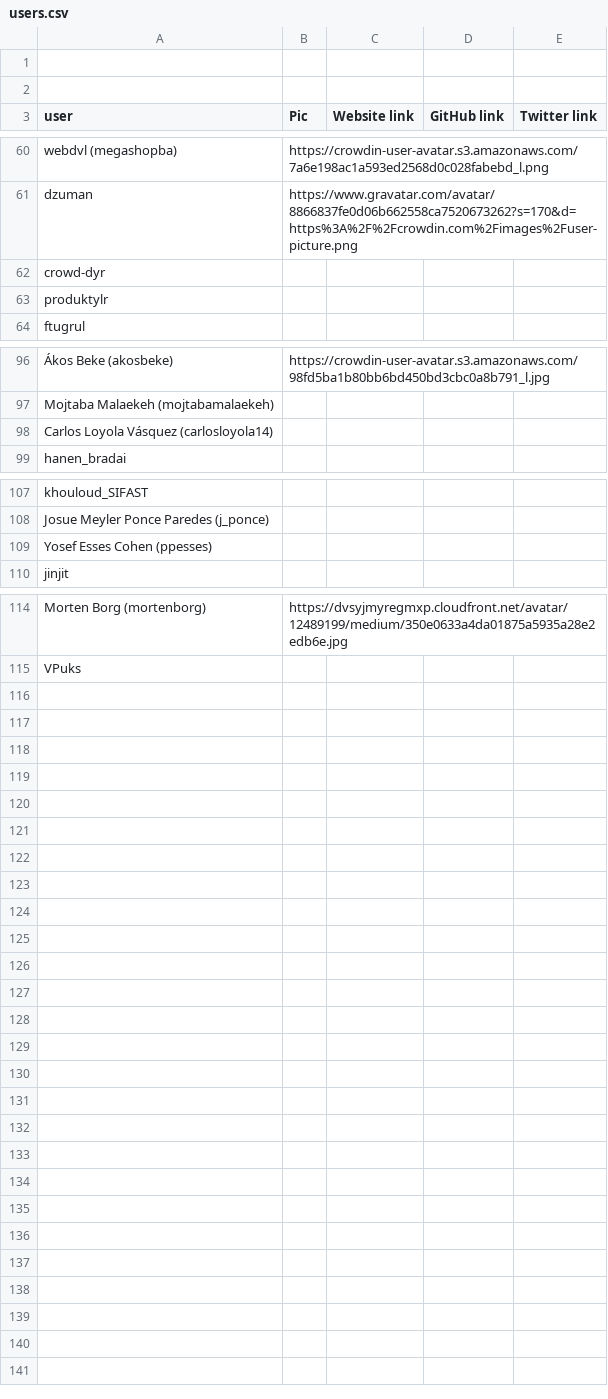
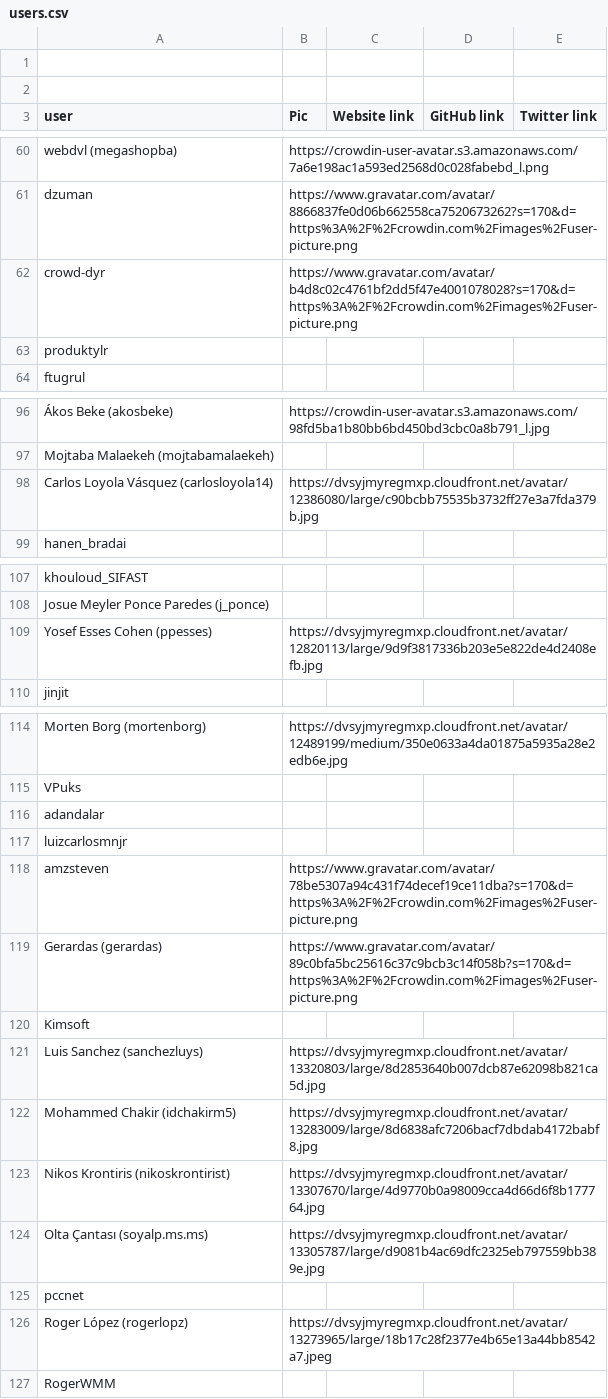
Before and after one commit to matks/TopTranslators, a CSV file: data/users.csv, drawn as a sheet; only a part is shown, gaps mark what is left out; the diff names each change by its address in the sheet, - before the commit and + after, or states it on an @@ line.

```diff
--- a/data/users.csv
+++ b/data/users.csv
-B62 (Pic): (empty)
+B62 (Pic): https://www.gravatar.com/avatar/b4d8c02c4761bf2dd5f47e4001078028?s=170&d=https%3A%2F%2Fcrowdin.com%2Fimages%2Fuser-picture.png
-B98 (Pic): (empty)
+B98 (Pic): https://dvsyjmyregmxp.cloudfront.net/avatar/12386080/large/c90bcbb75535b3732ff27e3a7fda379b.jpg
-B109 (Pic): (empty)
+B109 (Pic): https://dvsyjmyregmxp.cloudfront.net/avatar/12820113/large/9d9f3817336b203e5e822de4d2408efb.jpg
+row 116: adandalar
+row 117: luizcarlosmnjr
+row 118: amzsteven | https://www.gravatar.com/avatar/78be5307a94c431f74decef19ce11dba?s=170&d=https%3A%2F%2Fcrowdin.com%2Fimages%2Fuser-picture.png
+row 119: Gerardas (gerardas) | https://www.gravatar.com/avatar/89c0bfa5bc25616c37c9bcb3c14f058b?s=170&d=https%3A%2F%2Fcrowdin.com%2Fimages%2Fuser-picture.png
+row 120: Kimsoft
+row 121: Luis Sanchez (sanchezluys) | https://dvsyjmyregmxp.cloudfront.net/avatar/13320803/large/8d2853640b007dcb87e62098b821ca5d.jpg
+row 122: Mohammed Chakir (idchakirm5) | https://dvsyjmyregmxp.cloudfront.net/avatar/13283009/large/8d6838afc7206bacf7dbdab4172babf8.jpg
+row 123: Nikos Krontiris (nikoskrontirist) | https://dvsyjmyregmxp.cloudfront.net/avatar/13307670/large/4d9770b0a98009cca4d66d6f8b177764.jpg
+row 124: Olta Çantası (soyalp.ms.ms) | https://dvsyjmyregmxp.cloudfront.net/avatar/13305787/large/d9081b4ac69dfc2325eb797559bb389e.jpg
+row 125: pccnet
+row 126: Roger López (rogerlopz) | https://dvsyjmyregmxp.cloudfront.net/avatar/13273965/large/18b17c28f2377e4b65e13a44bb8542a7.jpeg
+row 127: RogerWMM
```
Also changed, not shown: data/languages.csv, data/translators.csv, 1 other file.
